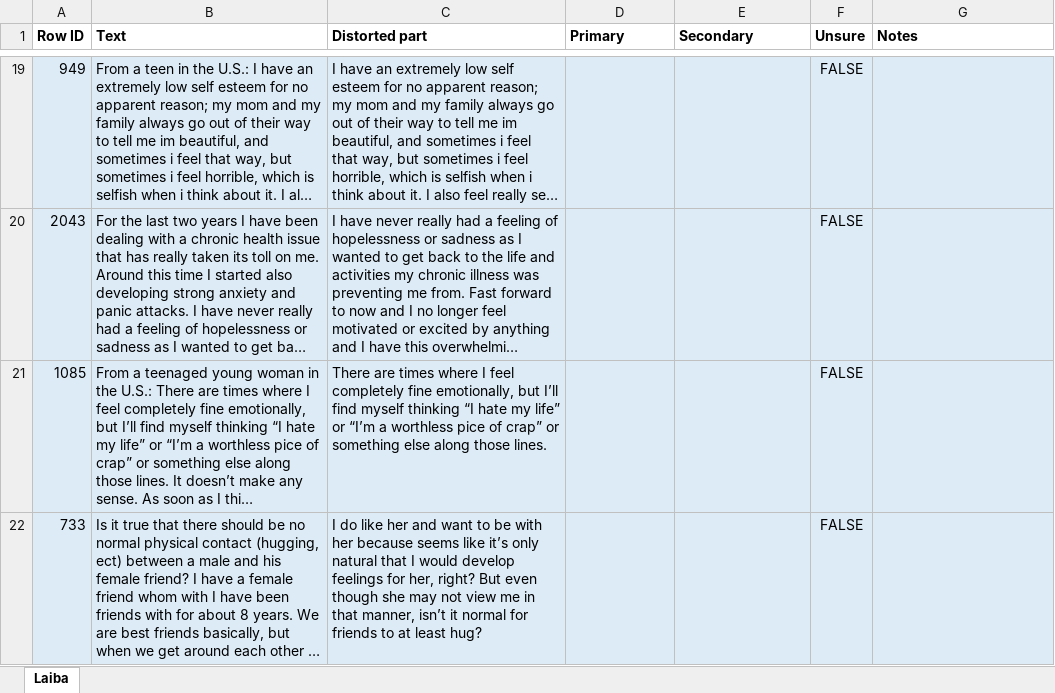
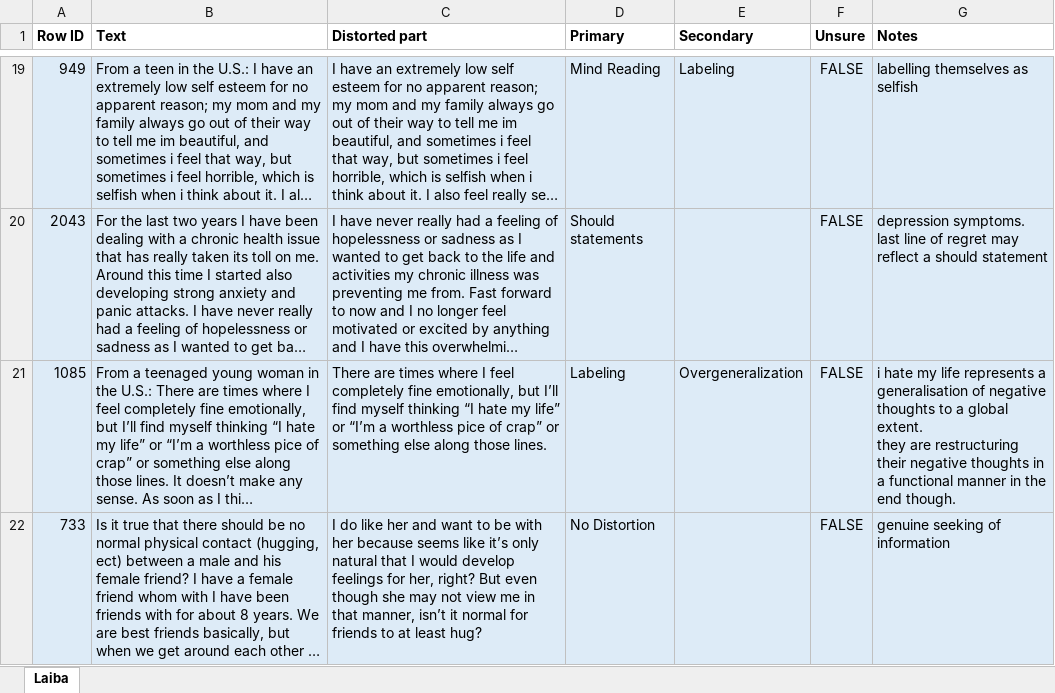
Before and after one commit to lumia-Qcode/EmpowerLens, an Excel workbook: reannotation_2026-09-27/outputs/relabel/annotator_1_Laiba.xlsx, sheet Laiba, drawn as a sheet; only a part is shown, gaps mark what is left out; long unchanged cells end in …; values as stored, in another font and other column widths than the file's, no borders; charts and pictures and conditional formats and table styles not drawn; ↵ is a line break in a cell; the diff covers the shown part only; the diff names each change by its address in the sheet, - before the commit and + after, or states it on an @@ line.

```diff
--- a/reannotation_2026-09-27/outputs/relabel/annotator_1_Laiba.xlsx (sheet Laiba)
+++ b/reannotation_2026-09-27/outputs/relabel/annotator_1_Laiba.xlsx (sheet Laiba)
-D19 (Primary): (empty)
+D19 (Primary): Mind Reading
-E19 (Secondary): (empty)
+E19 (Secondary): Labeling
-G19 (Notes): (empty)
+G19 (Notes): labelling themselves as selfish
-D20 (Primary): (empty)
+D20 (Primary): Should statements
-G20 (Notes): (empty)
+G20 (Notes): depression symptoms. last line of regret may reflect a should statement
-D21 (Primary): (empty)
+D21 (Primary): Labeling
-E21 (Secondary): (empty)
+E21 (Secondary): Overgeneralization
-G21 (Notes): (empty)
+G21 (Notes): i hate my life represents a generalisation of negative thoughts to a global extent. ↵ they are restructuring their negative thoughts in a functional manner in the end though.
-D22 (Primary): (empty)
+D22 (Primary): No Distortion
-G22 (Notes): (empty)
+G22 (Notes): genuine seeking of information
```
Also changed, not shown: 658 edited cells elsewhere in this sheet, charts or pictures, reannotation_2026-09-27/outputs/relabel/annotator_2_Reesha.xlsx, reannotation_2026-09-27/outputs/relabel/annotator_3_Hurema.xlsx, 2 other files.
